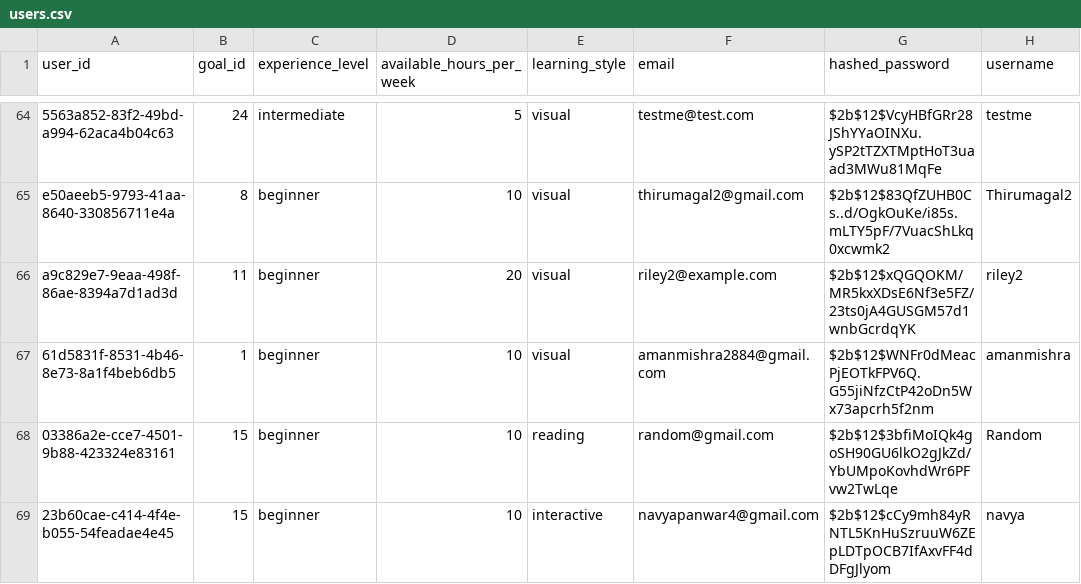
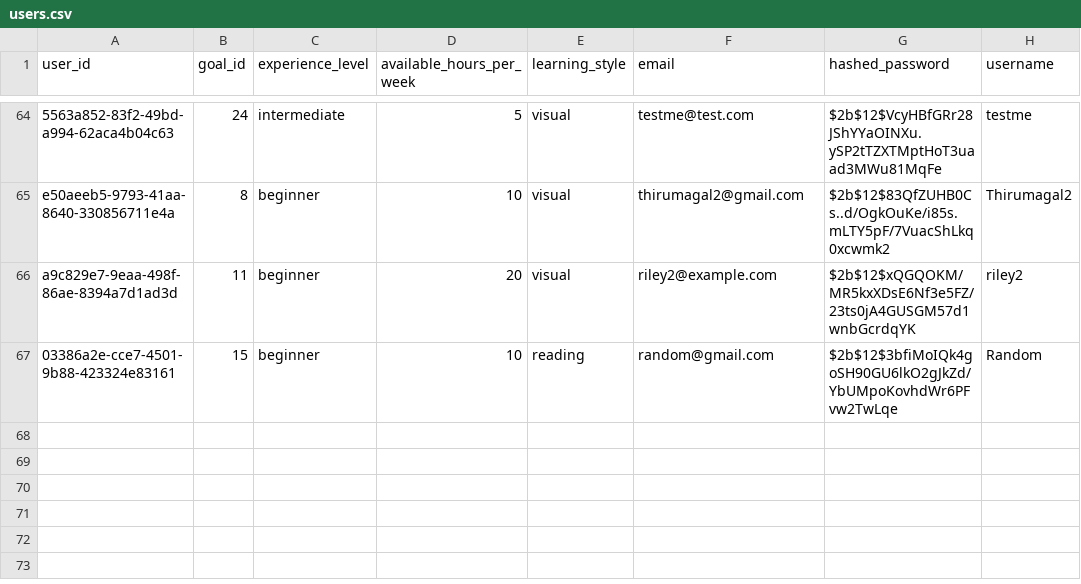
Before and after one commit to NavyaPanwar4/AI-Learning-Path, a CSV file: dataset/users.csv, drawn as a sheet; only a part is shown, gaps mark what is left out; the diff names each change by its address in the sheet, - before the commit and + after, or states it on an @@ line.

```diff
--- a/dataset/users.csv
+++ b/dataset/users.csv
-row 67: 61d5831f-8531-4b46-8e73-8a1f4beb6db5 | 1 | beginner | 10 | visual | amanmishra2884@gmail.com | $2b$12$WNFr0dMeacPjEOTkFPV6Q.G55jiNfzCtP42oDn5Wx73apcrh5f2nm | amanmishra
-row 69: 23b60cae-c414-4f4e-b055-54feadae4e45 | 15 | beginner | 10 | interactive | navyapanwar4@gmail.com | $2b$12$cCy9mh84yRNTL5KnHuSzruuW6ZEpLDTpOCB7IfAxvFF4dDFgJlyom | navya
```
Also changed, not shown: 43 other files.
